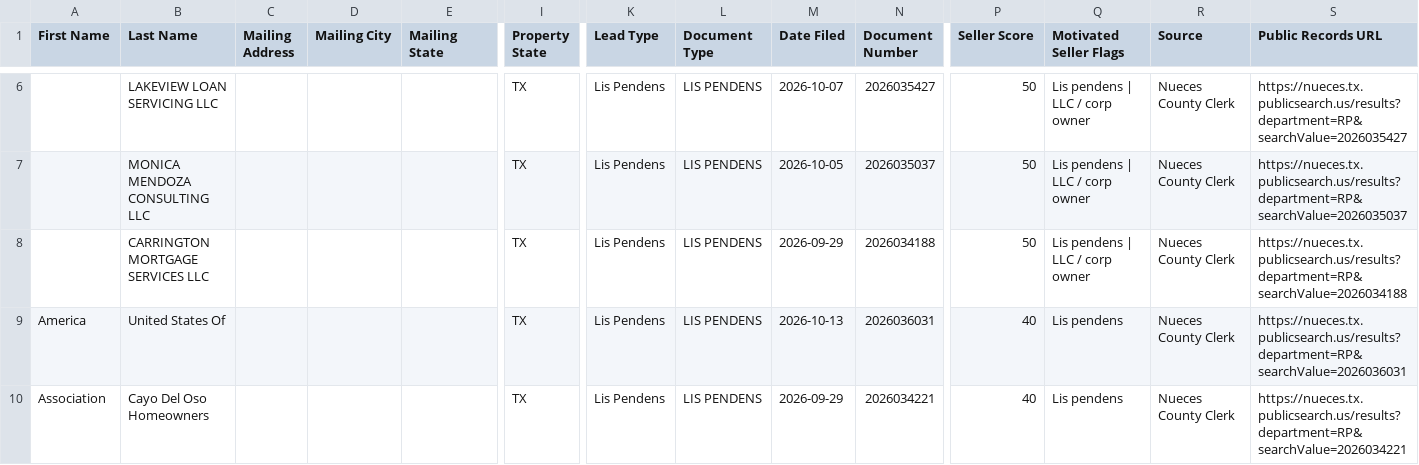
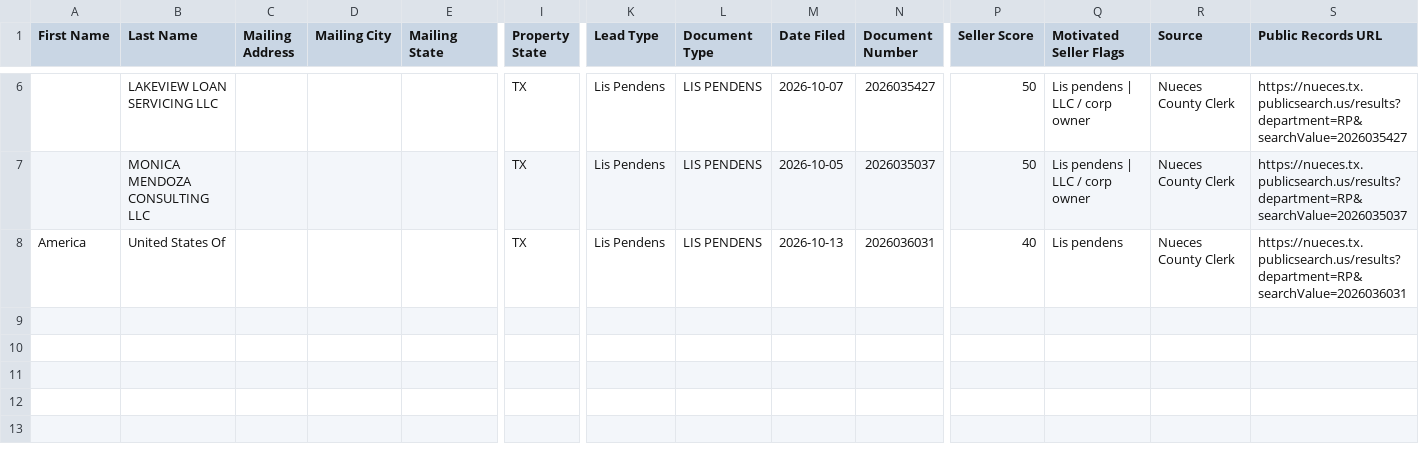
Before and after one commit to sbrios85/nueces-leads, a CSV file: data/leads_for_ghl.csv, drawn as a sheet; only a part is shown, gaps mark what is left out; rows hold the shown columns only; the diff names each change by its address in the sheet, - before the commit and + after, or states it on an @@ line.

```diff
--- a/data/leads_for_ghl.csv
+++ b/data/leads_for_ghl.csv
-row 8:  | CARRINGTON MORTGAGE SERVICES LLC |  |  |  | TX | Lis Pendens | LIS PENDENS | 2026-09-29 | 2026034188 | 50 | Lis pendens | LLC / corp owner | Nueces County Clerk | https://nueces.tx.publicsearch.us/results?department=RP&searchValue=2026034188
-row 10: Association | Cayo Del Oso Homeowners |  |  |  | TX | Lis Pendens | LIS PENDENS | 2026-09-29 | 2026034221 | 40 | Lis pendens | Nueces County Clerk | https://nueces.tx.publicsearch.us/results?department=RP&searchValue=2026034221
```
Also changed, not shown: data/foreclosures.csv, 6 other files.
